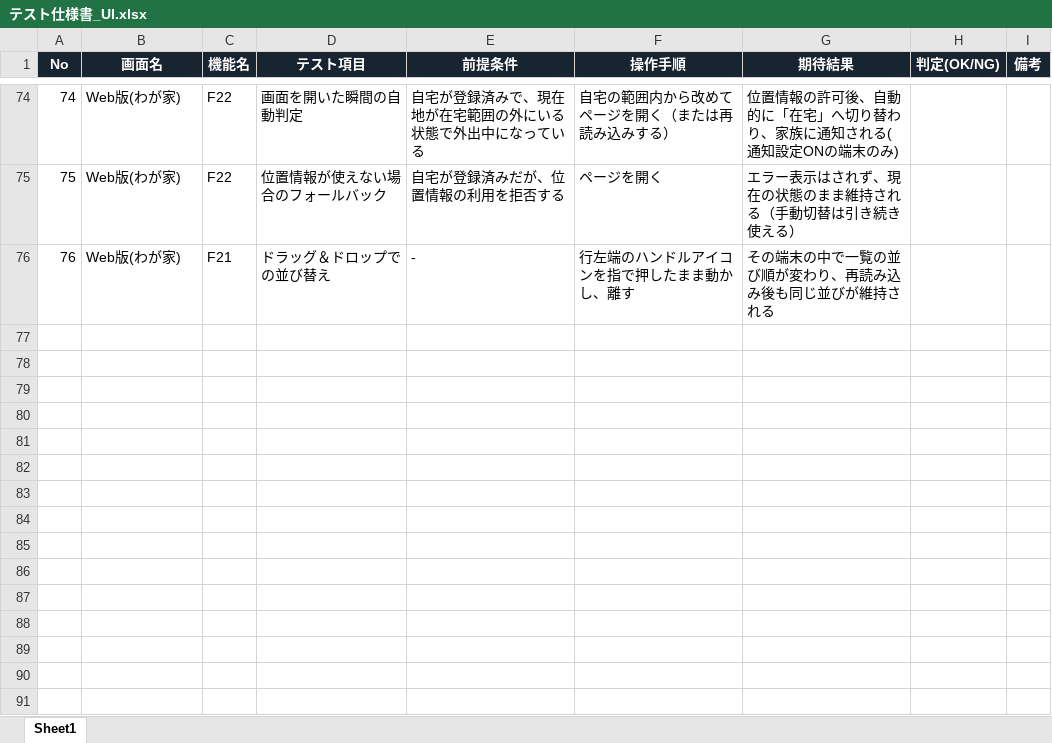
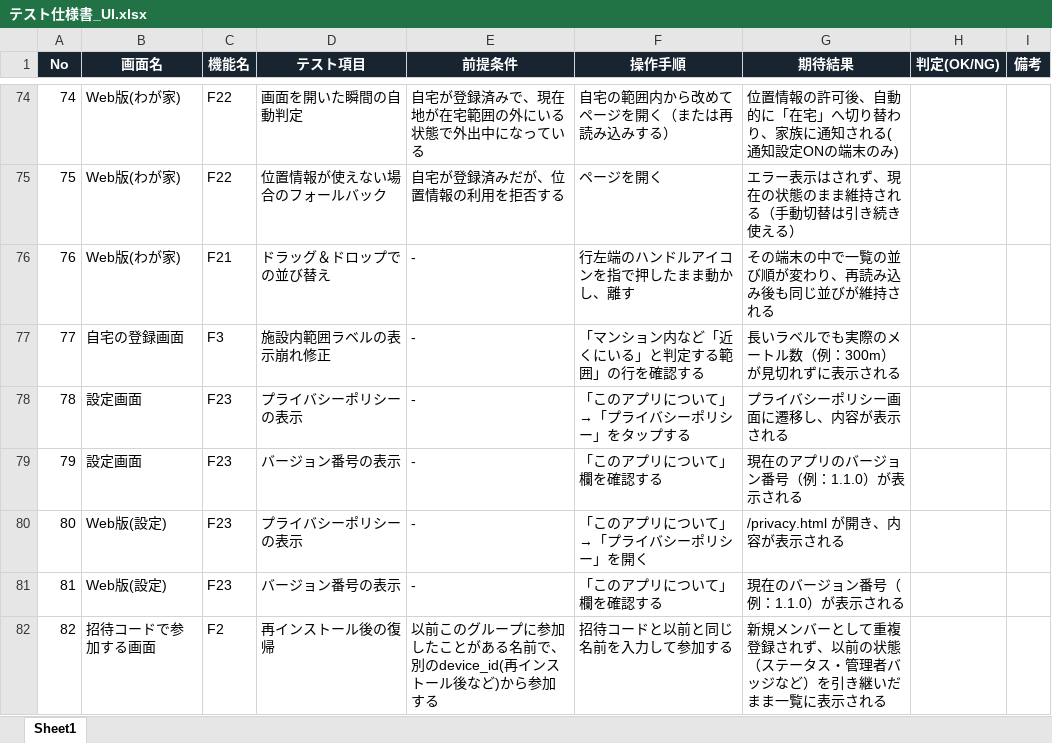
Before and after one commit to hosawa-td/tadaimap, an Excel workbook: 設計書/テスト仕様書_UI.xlsx, sheet Sheet1, drawn as a sheet; only a part is shown, gaps mark what is left out; values as stored, in another font and other column widths than the file's, no borders; the diff names each change by its address in the sheet, - before the commit and + after, or states it on an @@ line.

```diff
--- a/設計書/テスト仕様書_UI.xlsx (sheet Sheet1)
+++ b/設計書/テスト仕様書_UI.xlsx (sheet Sheet1)
+row 77: 77 | 自宅の登録画面 | F3 | 施設内範囲ラベルの表示崩れ修正 | - | 「マンション内など「近くにいる」と判定する範囲」の行を確認する | 長いラベルでも実際のメートル数（例：300m）が見切れずに表示される
+row 78: 78 | 設定画面 | F23 | プライバシーポリシーの表示 | - | 「このアプリについて」→「プライバシーポリシー」をタップする | プライバシーポリシー画面に遷移し、内容が表示される
+row 79: 79 | 設定画面 | F23 | バージョン番号の表示 | - | 「このアプリについて」欄を確認する | 現在のアプリのバージョン番号（例：1.1.0）が表示される
+row 80: 80 | Web版(設定) | F23 | プライバシーポリシーの表示 | - | 「このアプリについて」→「プライバシーポリシー」を開く | /privacy.html が開き、内容が表示される
+row 81: 81 | Web版(設定) | F23 | バージョン番号の表示 | - | 「このアプリについて」欄を確認する | 現在のバージョン番号（例：1.1.0）が表示される
+row 82: 82 | 招待コードで参加する画面 | F2 | 再インストール後の復帰 | 以前このグループに参加したことがある名前で、別のdevice_id(再インストール後など)から参加する | 招待コードと以前と同じ名前を入力して参加する | 新規メンバーとして重複登録されず、以前の状態（ステータス・管理者バッジなど）を引き継いだまま一覧に表示される
```
Also changed, not shown: 設計書/テスト仕様書_API.xlsx, 12 other files.
